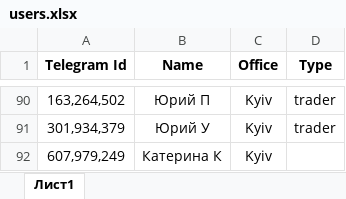
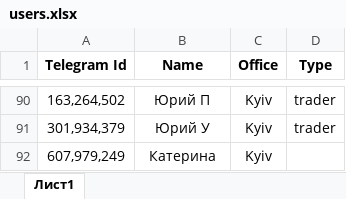
Before and after one commit to czarmisha/lexx_chat_bot, an Excel workbook: flatfiles/users.xlsx, sheet Лист1, drawn as a sheet; only a part is shown, gaps mark what is left out; values as stored, in another font and other column widths than the file's, no borders; the diff names each change by its address in the sheet, - before the commit and + after, or states it on an @@ line.

```diff
--- a/flatfiles/users.xlsx (sheet Лист1)
+++ b/flatfiles/users.xlsx (sheet Лист1)
-B92 (Name): Катерина К
+B92 (Name): Катерина
```
Also changed, not shown: flatfiles/keywords.xlsx, flatfiles/topics.xlsx, 4 other files.
